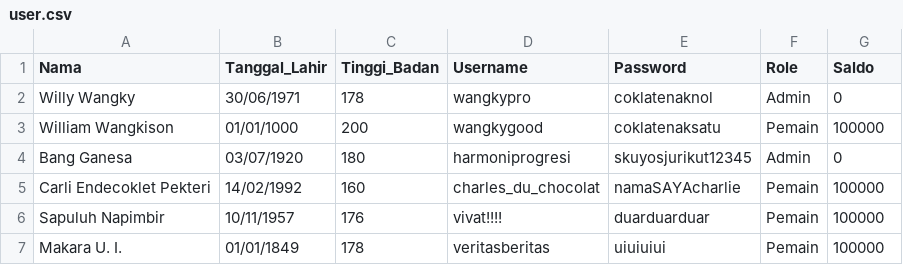
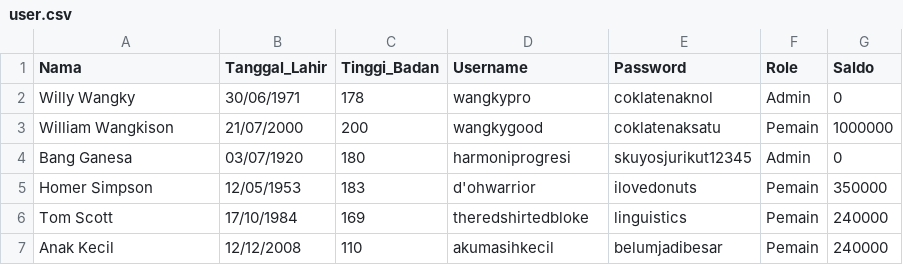
Before and after one commit to underdeveloper/tubestertubes, a CSV file: user.csv, drawn as a sheet.

Commit message:
F01, F02, main : Udah nambahin auto-load dan auto-save, jadi untuk masa testing, kita gausah ngetik ulang terus nama file. Bisa dilihat di main.py. -- B01 : Fungsi hashing dan verifikasi hash udah selesai, bisa dipake -- F07 : Udah selesai, hore! -- auxilliary : input_date() sekarang sudah bisa punya message input, seperti input(). Contoh: input_date("Masukkan tanggal: ") -- <file csv> : Cuma update beberapa baris baru, biar ga sepi aja.

```diff
--- a/user.csv
+++ b/user.csv
@@ -2,6 +2,6 @@ Nama,Tanggal_Lahir,Tinggi_Badan,Username,Password,Role,Saldo
 Willy Wangky,30/06/1971,178,wangkypro,coklatenaknol,Admin,0
-William Wangkison,01/01/1000,200,wangkygood,coklatenaksatu,Pemain,100000
+William Wangkison,21/07/2000,200,wangkygood,coklatenaksatu,Pemain,1000000
 Bang Ganesa,03/07/1920,180,harmoniprogresi,skuyosjurikut12345,Admin,0
-Carli Endecoklet Pekteri,14/02/1992,160,charles_du_chocolat,namaSAYAcharlie,Pemain,100000
-Sapuluh Napimbir,10/11/1957,176,vivat!!!!,duarduarduar,Pemain,100000
-Makara U. I.,01/01/1849,178,veritasberitas,uiuiuiui,Pemain,100000
+Homer Simpson,12/05/1953,183,d'ohwarrior,ilovedonuts,Pemain,350000
+Tom Scott,17/10/1984,169,theredshirtedbloke,linguistics,Pemain,240000
+Anak Kecil,12/12/2008,110,akumasihkecil,belumjadibesar,Pemain,240000
```
Also changed, not shown: 10 other files.
